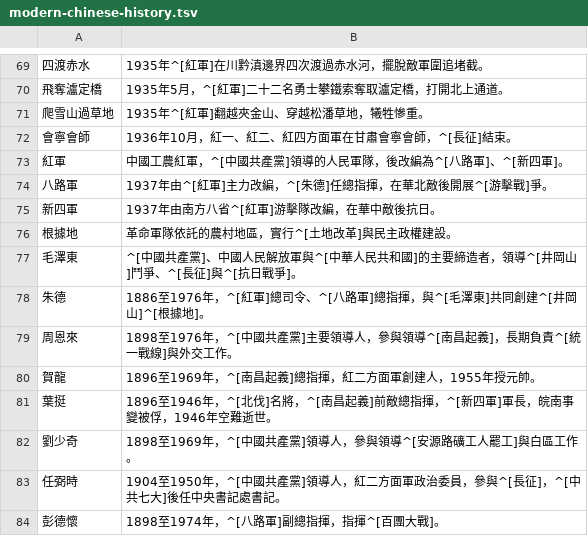
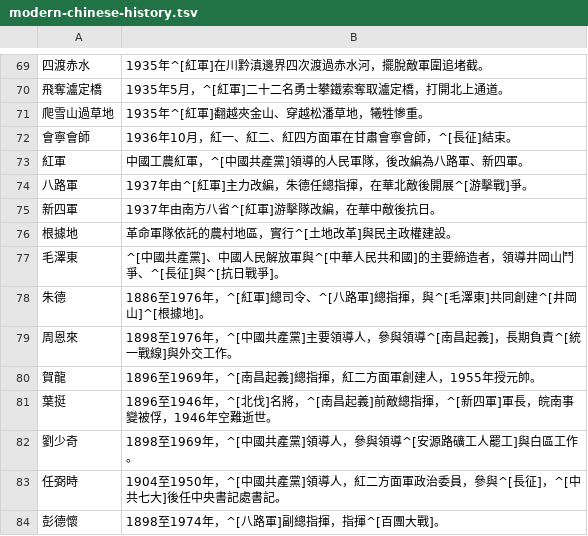
Before and after one commit to accelon/offtext, a TSV file: data/modern-chinese-history.tsv, drawn as a sheet; only a part is shown, gaps mark what is left out; the diff covers the shown part only; the diff names each change by its address in the sheet, - before the commit and + after, or states it on an @@ line.

```diff
--- a/data/modern-chinese-history.tsv
+++ b/data/modern-chinese-history.tsv
-B73: 中國工農紅軍，^[中國共產黨]領導的人民軍隊，後改編為^[八路軍]、^[新四軍]。
+B73: 中國工農紅軍，^[中國共產黨]領導的人民軍隊，後改編為八路軍、新四軍。
-B74: 1937年由^[紅軍]主力改編，^[朱德]任總指揮，在華北敵後開展^[游擊戰]爭。
+B74: 1937年由^[紅軍]主力改編，朱德任總指揮，在華北敵後開展^[游擊戰]爭。
-B77: …者，領導^[井岡山]鬥爭、^[…
+B77: …者，領導井岡山鬥爭、^[…
```
Also changed, not shown: 20 edited cells elsewhere in this file, data/earthscience.tsv, data/modernization.tsv, 7 other files.
